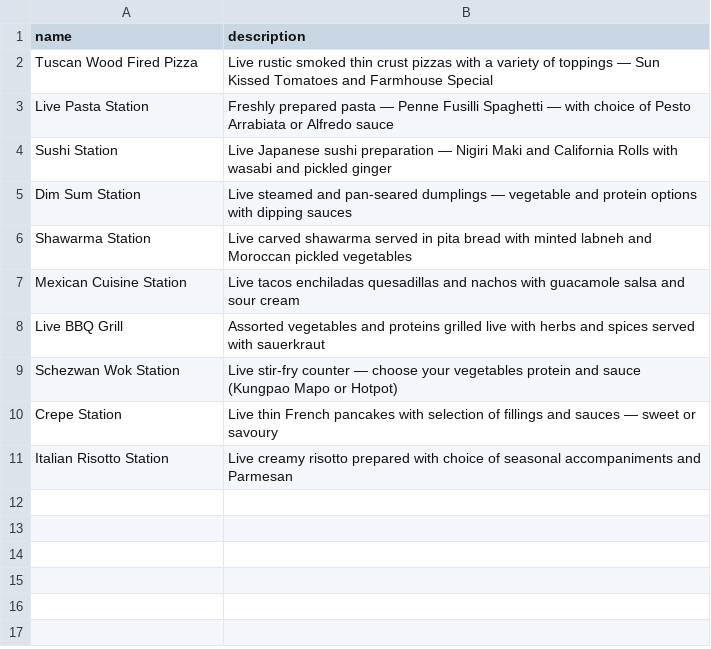
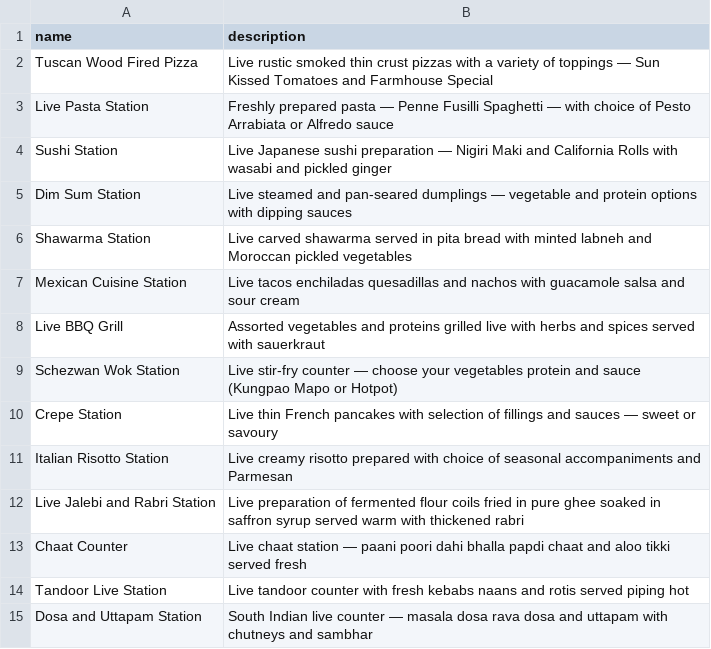
Before and after one commit to GgunjanChaudhary/tci-menu-craft, a CSV file: data/menu_items/main_live_station.csv, drawn as a sheet.

```diff
--- a/data/menu_items/main_live_station.csv
+++ b/data/menu_items/main_live_station.csv
@@ -11 +11,5 @@ Crepe Station,Live thin French pancakes with selection of fillings and sauces
 Italian Risotto Station,Live creamy risotto prepared with choice of seasonal accompaniments and Parmesan
+Live Jalebi and Rabri Station,Live preparation of fermented flour coils fried in pure ghee soaked in saffron syrup served warm with thickened rabri
+Chaat Counter,Live chaat station — paani poori dahi bhalla papdi chaat and aloo tikki served fresh
+Tandoor Live Station,Live tandoor counter with fresh kebabs naans and rotis served piping hot
+Dosa and Uttapam Station,South Indian live counter — masala dosa rava dosa and uttapam with chutneys and sambhar
```
Also changed, not shown: 7 other files.
